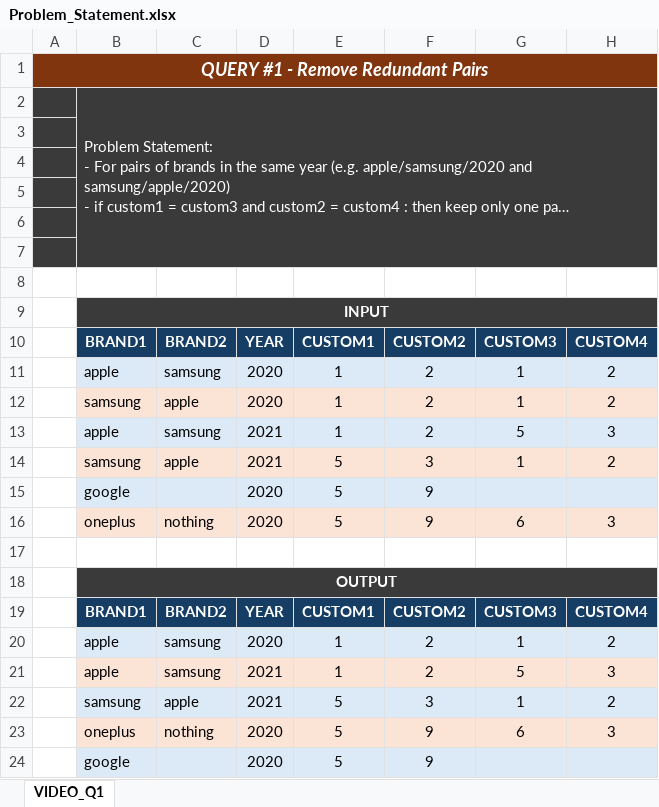
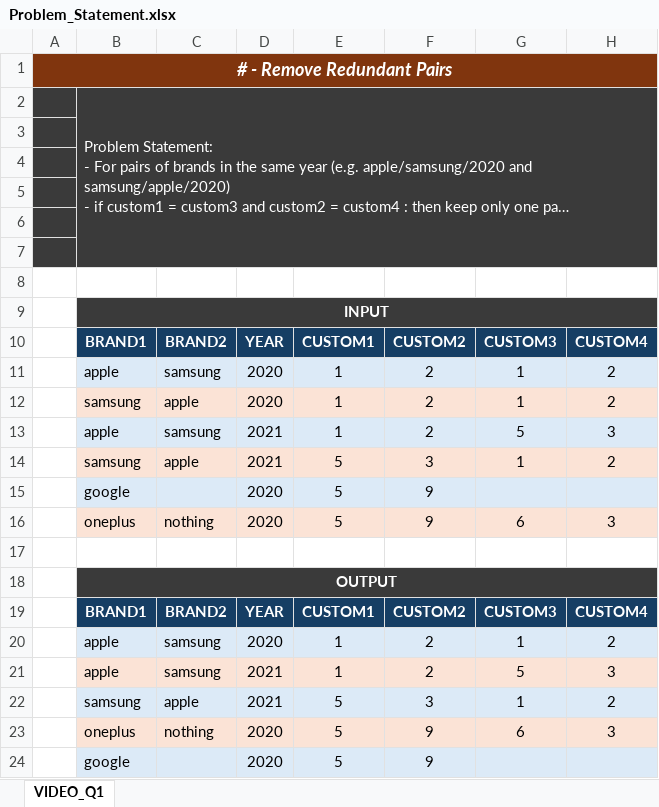
Before and after one commit to rohitds20/30DaySQLQueryChallenge---techTFQ, an Excel workbook: Remove_Redundant_Pairs/Problem_Statement.xlsx, sheet VIDEO_Q1, drawn as a sheet; long unchanged cells end in …; values as stored, in another font and other column widths than the file's, no borders; the diff names each change by its address in the sheet, - before the commit and + after, or states it on an @@ line.

```diff
--- a/Remove_Redundant_Pairs/Problem_Statement.xlsx (sheet VIDEO_Q1)
+++ b/Remove_Redundant_Pairs/Problem_Statement.xlsx (sheet VIDEO_Q1)
-A1: QUERY #1 - Remove Redundant Pairs
+A1: # - Remove Redundant Pairs
```
Also changed, not shown: 1 other file.
